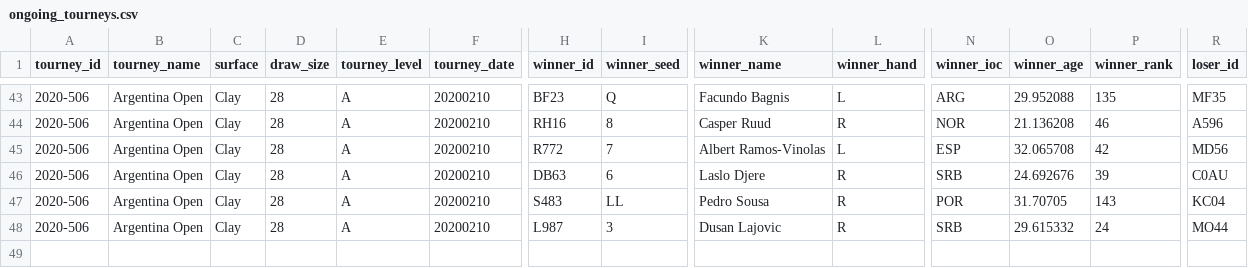
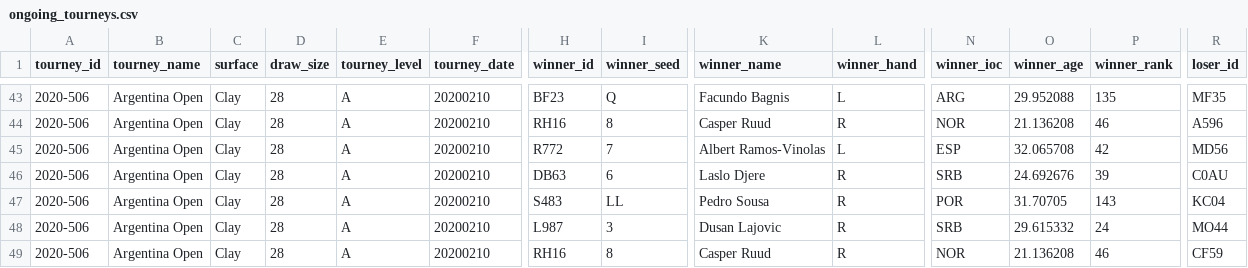
Before and after one commit to Tennismylife/TML-Database, a CSV file: ongoing_tourneys.csv, drawn as a sheet; only a part is shown, gaps mark what is left out; rows hold the shown columns only; the diff names each change by its address in the sheet, - before the commit and + after, or states it on an @@ line.

Commit message:
Update ongoing_tourneys.csv

```diff
--- a/ongoing_tourneys.csv
+++ b/ongoing_tourneys.csv
+row 49: 2020-506 | Argentina Open | Clay | 28 | A | 20200210 | RH16 | 8 | Casper Ruud | R | NOR | 21.136208 | 46 | CF59
```
